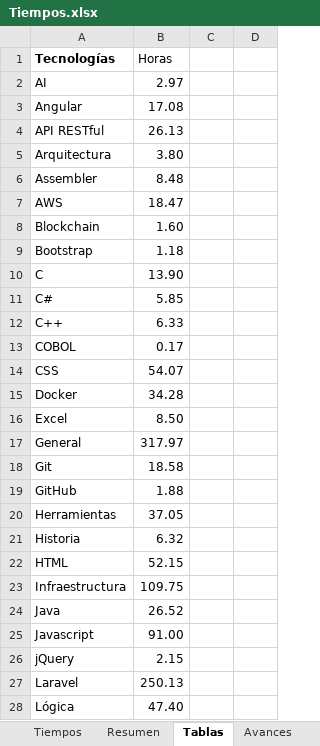
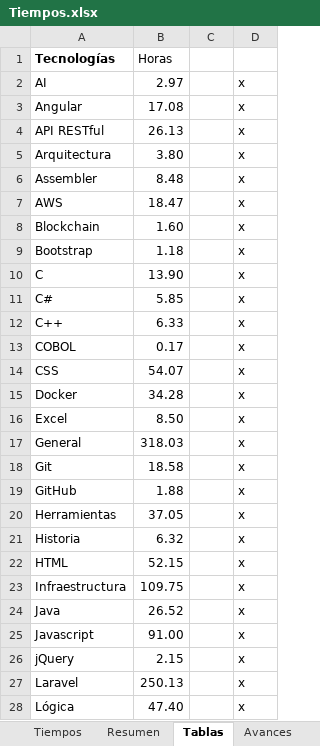
Before and after one commit to petrix12/cvpetrix2022, an Excel workbook: 00soportes/Tiempos.xlsx, sheet Tablas, drawn as a sheet; only a part is shown; values as stored, in another font and other column widths than the file's, no borders; conditional formats and table styles not drawn; the diff covers the shown part only; the diff names each change by its address in the sheet, - before the commit and + after, or states it on an @@ line.

```diff
--- a/00soportes/Tiempos.xlsx (sheet Tablas)
+++ b/00soportes/Tiempos.xlsx (sheet Tablas)
-D2:D28: (empty)
+D2:D28: x
-B17 (Horas): 317.97
+B17 (Horas): 318.03
```
Also changed, not shown: 1 added row and 18 edited cells elsewhere in this sheet, sheet Tiempos, sheet Resumen, formulas that keep their value, 17 other files.
